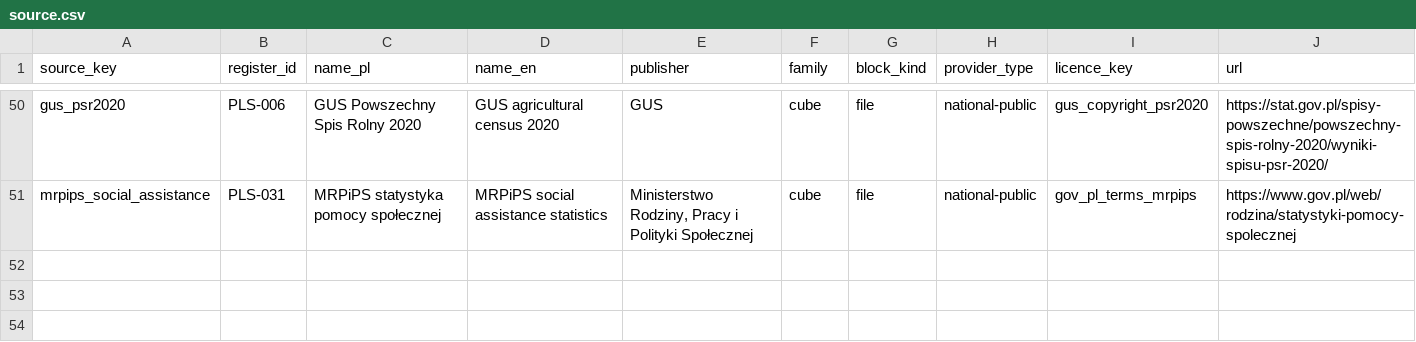
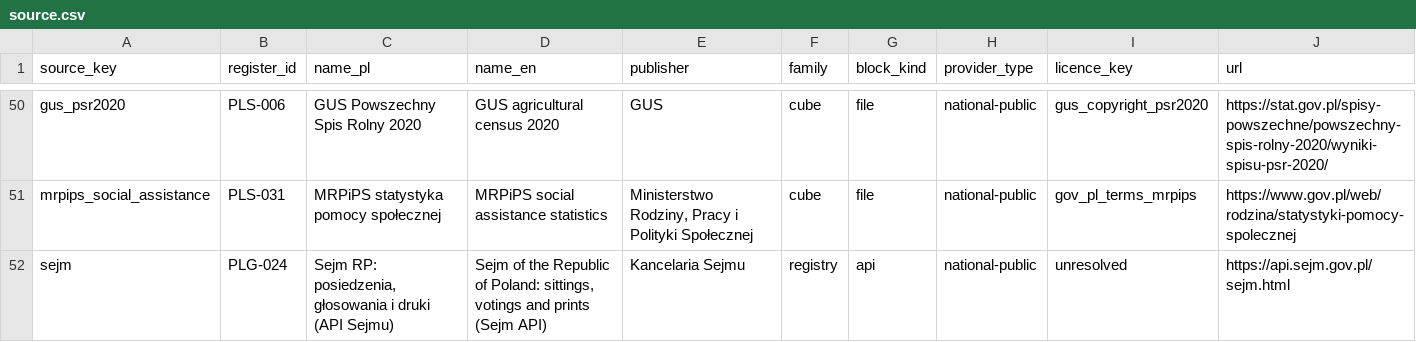
Before and after one commit to zohelo/zohelo-data, a CSV file: warehouse/seeds/source.csv, drawn as a sheet; only a part is shown, gaps mark what is left out.

```diff
--- a/warehouse/seeds/source.csv
+++ b/warehouse/seeds/source.csv
@@ -51 +51,2 @@ gus_psr2020,PLS-006,GUS Powszechny Spis Rolny 2020,GUS agricultural census 2020,
 mrpips_social_assistance,PLS-031,MRPiPS statystyka pomocy społecznej,MRPiPS social assistance statistics,"Ministerstwo Rodziny, Pracy i Polityki Społecznej",cube,file,national-public,gov_pl_terms_mrpips,https://www.gov.pl/web/rodzina/statystyki-pomocy-spolecznej
+sejm,PLG-024,"Sejm RP: posiedzenia, głosowania i druki (API Sejmu)","Sejm of the Republic of Poland: sittings, votings and prints (Sejm API)",Kancelaria Sejmu,registry,api,national-public,unresolved,https://api.sejm.gov.pl/sejm.html
```
Also changed, not shown: warehouse/seeds/kpi.csv, warehouse/seeds/kpi_measure.csv, 32 other files.
